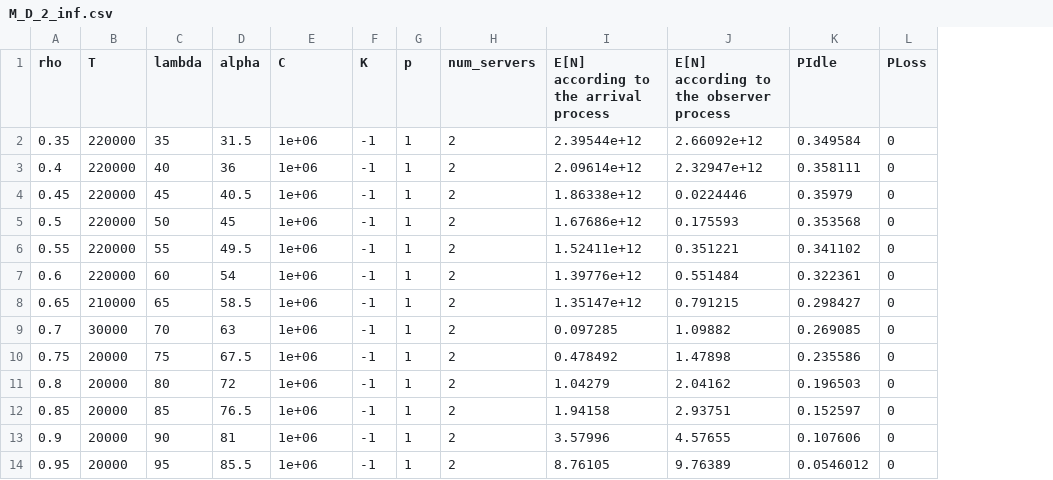
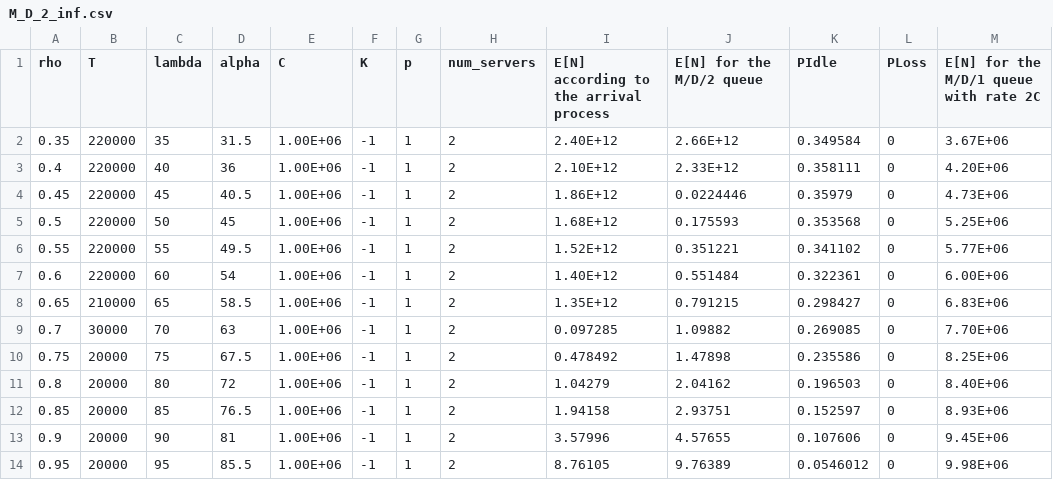
Before and after one commit to yaronm/ec610, a CSV file: M_D_2_inf.csv, drawn as a sheet; the diff names each change by its address in the sheet, - before the commit and + after, or states it on an @@ line.

```diff
--- a/M_D_2_inf.csv
+++ b/M_D_2_inf.csv
+column M, rows 1-14: E[N] for the M/D/1 queue with rate 2C | 3.67E+06 | 4.20E+06 | 4.73E+06 | 5.25E+06 | 5.77E+06 | 6.00E+06 | 6.83E+06 | 7.70E+06 | 8.25E+06 | 8.40E+06 | 8.93E+06 | 9.45E+06 | 9.98E+06
-J1: E[N] according to the observer process
+J1: E[N] for the M/D/2 queue
-E2:E14 (C): 1e+06
+E2:E14 (C): 1.00E+06
-I2: 2.39544e+12
+I2: 2.40E+12
-J2 (E[N] for the M/D/2 queue): 2.66092e+12
+J2 (E[N] for the M/D/2 queue): 2.66E+12
-I3: 2.09614e+12
+I3: 2.10E+12
-J3 (E[N] for the M/D/2 queue): 2.32947e+12
+J3 (E[N] for the M/D/2 queue): 2.33E+12
-I4: 1.86338e+12
+I4: 1.86E+12
-I5: 1.67686e+12
+I5: 1.68E+12
-I6: 1.52411e+12
+I6: 1.52E+12
-I7: 1.39776e+12
+I7: 1.40E+12
-I8: 1.35147e+12
+I8: 1.35E+12
```
Also changed, not shown: M_G_1_inf.csv, M_M_1_inf.csv.
